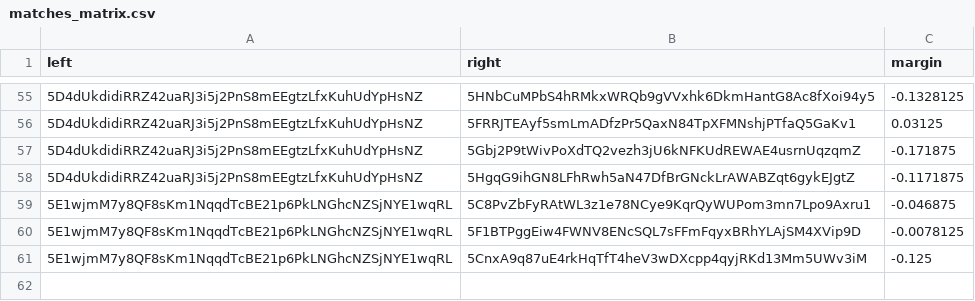
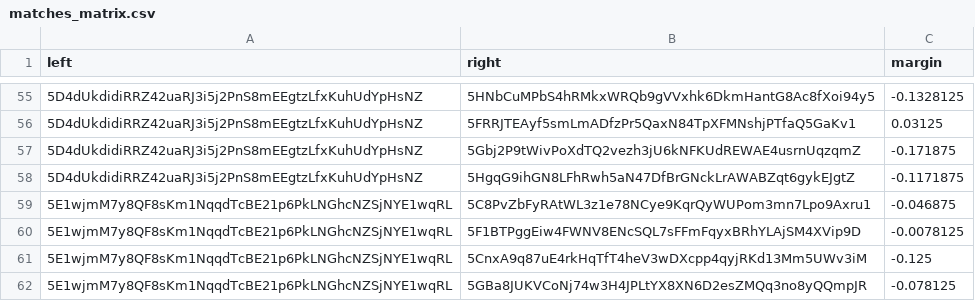
Before and after one commit to 404-Repo/404-competition-2, a CSV file: rounds/58/matches_matrix.csv, drawn as a sheet; only a part is shown, gaps mark what is left out; the diff names each change by its address in the sheet, - before the commit and + after, or states it on an @@ line.

Commit message:
Match report: 5E1wjmM7y8 vs 5GBa8JUKVC Update matches matrix for round 58

```diff
--- a/rounds/58/matches_matrix.csv
+++ b/rounds/58/matches_matrix.csv
+row 62: 5E1wjmM7y8QF8sKm1NqqdTcBE21p6PkLNGhcNZSjNYE1wqRL | 5GBa8JUKVCoNj74w3H4JPLtYX8XN6D2esZMQq3no8yQQmpJR | -0.078125
```
Also changed, not shown: 1 other file.
